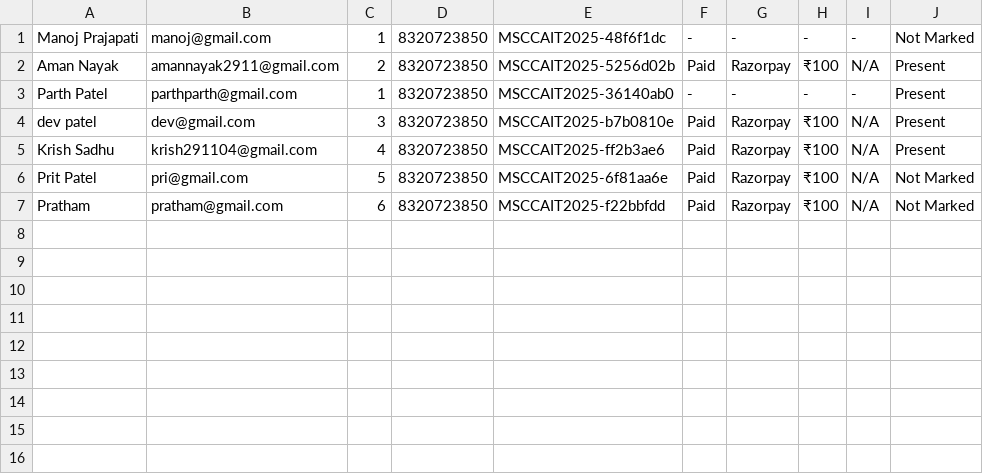
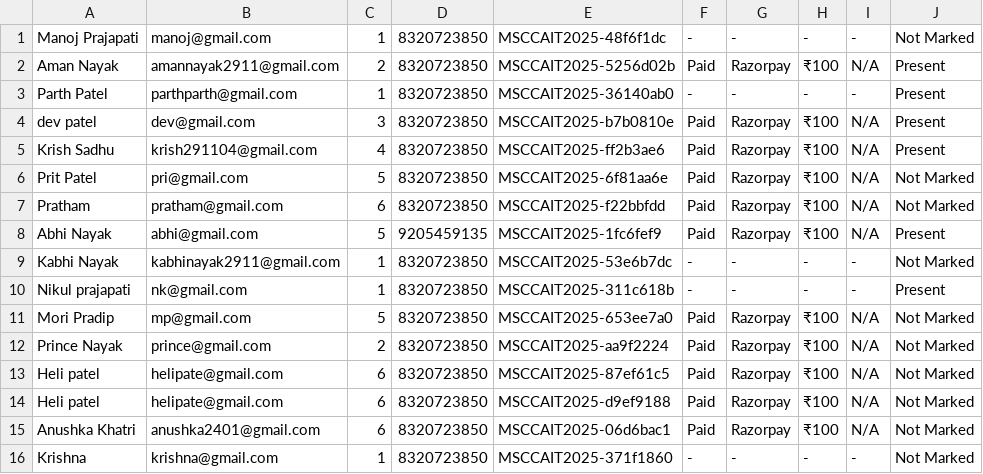
Before and after one commit to codinggujarat/CampusConnect-Bridging-students-and-events, a CSV file: static/csv_exports/registrations.csv, drawn as a sheet.

```diff
--- a/static/csv_exports/registrations.csv
+++ b/static/csv_exports/registrations.csv
@@ -7 +7,10 @@ Prit Patel,pri@gmail.com,5,8320723850,MSCCAIT2025-6f81aa6e,Paid,Razorpay,₹100,
 Pratham ,pratham@gmail.com,6,8320723850,MSCCAIT2025-f22bbfdd,Paid,Razorpay,₹100,N/A,Not Marked
+Abhi Nayak,abhi@gmail.com,5,9205459135,MSCCAIT2025-1fc6fef9,Paid,Razorpay,₹100,N/A,Present
+Kabhi Nayak,kabhinayak2911@gmail.com,1,8320723850,MSCCAIT2025-53e6b7dc,-,-,-,-,Not Marked
+Nikul prajapati,nk@gmail.com,1,8320723850,MSCCAIT2025-311c618b,-,-,-,-,Present
+Mori Pradip,mp@gmail.com,5,8320723850,MSCCAIT2025-653ee7a0,Paid,Razorpay,₹100,N/A,Not Marked
+Prince Nayak,prince@gmail.com,2,8320723850,MSCCAIT2025-aa9f2224,Paid,Razorpay,₹100,N/A,Not Marked
+Heli patel,helipate@gmail.com,6,8320723850,MSCCAIT2025-87ef61c5,Paid,Razorpay,₹100,N/A,Not Marked
+Heli patel,helipate@gmail.com,6,8320723850,MSCCAIT2025-d9ef9188,Paid,Razorpay,₹100,N/A,Not Marked
+Anushka Khatri,anushka2401@gmail.com,6,8320723850,MSCCAIT2025-06d6bac1,Paid,Razorpay,₹100,N/A,Not Marked
+Krishna ,krishna@gmail.com,1,8320723850,MSCCAIT2025-371f1860,-,-,-,-,Not Marked
```
Also changed, not shown: 20 other files.
